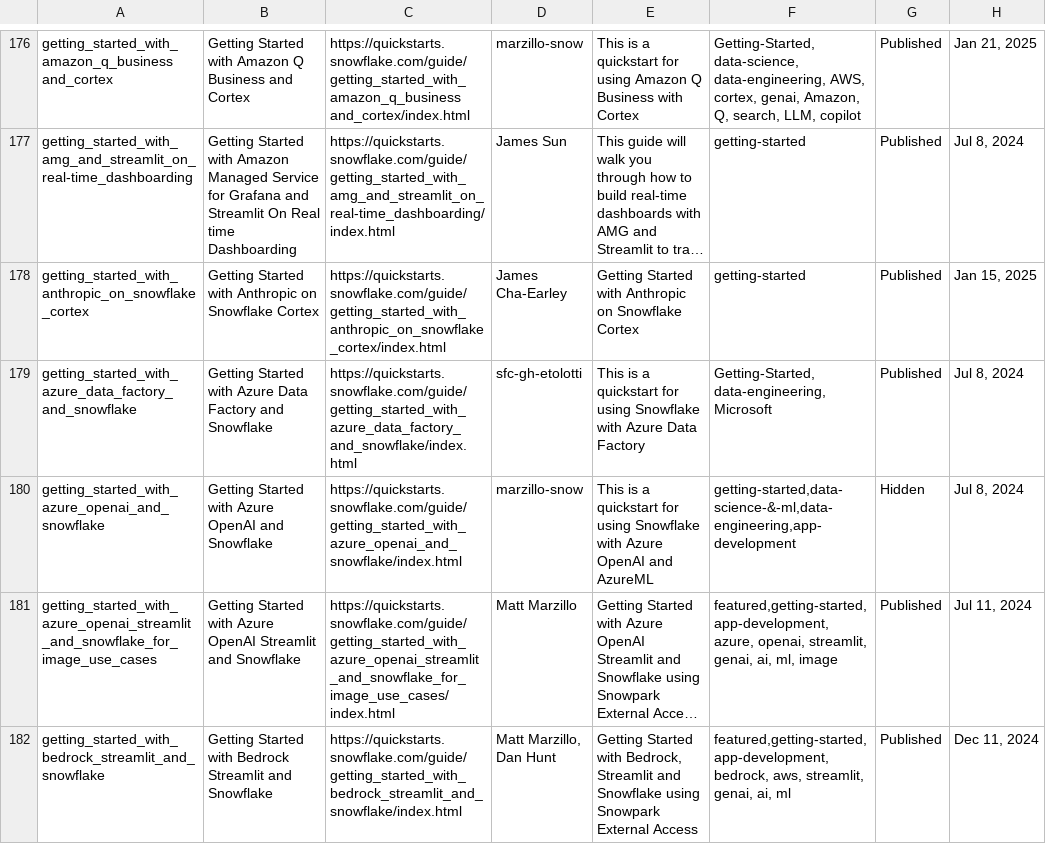
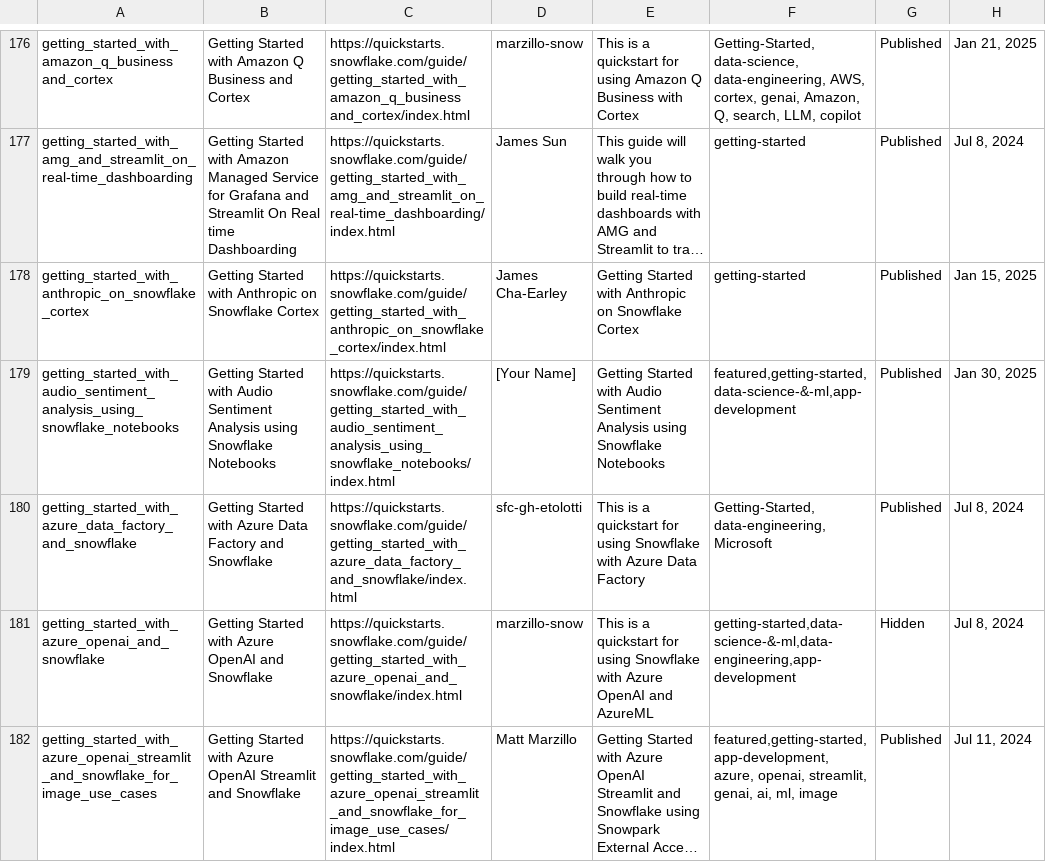
Before and after one commit to iamontheinet/quickstarts-on-snowflake, a CSV file: qs.csv, drawn as a sheet; only a part is shown, gaps mark what is left out; the shorter side is filled out with more unchanged rows; long unchanged cells end in …; the diff names each change by its address in the sheet, - before the commit and + after, or states it on an @@ line.

Commit message:
Updated qs list

```diff
--- a/qs.csv
+++ b/qs.csv
+row 179: getting_started_with_audio_sentiment_analysis_using_snowflake_notebooks | Getting Started with Audio Sentiment Analysis using Snowflake Notebooks | https://quickstarts.snowflake.com/guide/getting_started_with_audio_sentiment_analysis_using_snowflake_notebooks/index.html | [Your Name] | Getting Started with Audio Sentiment Analysis using Snowflake Notebooks | featured,getting-started,data-science-&-ml,app-development | Published | Jan 30, 2025
```
